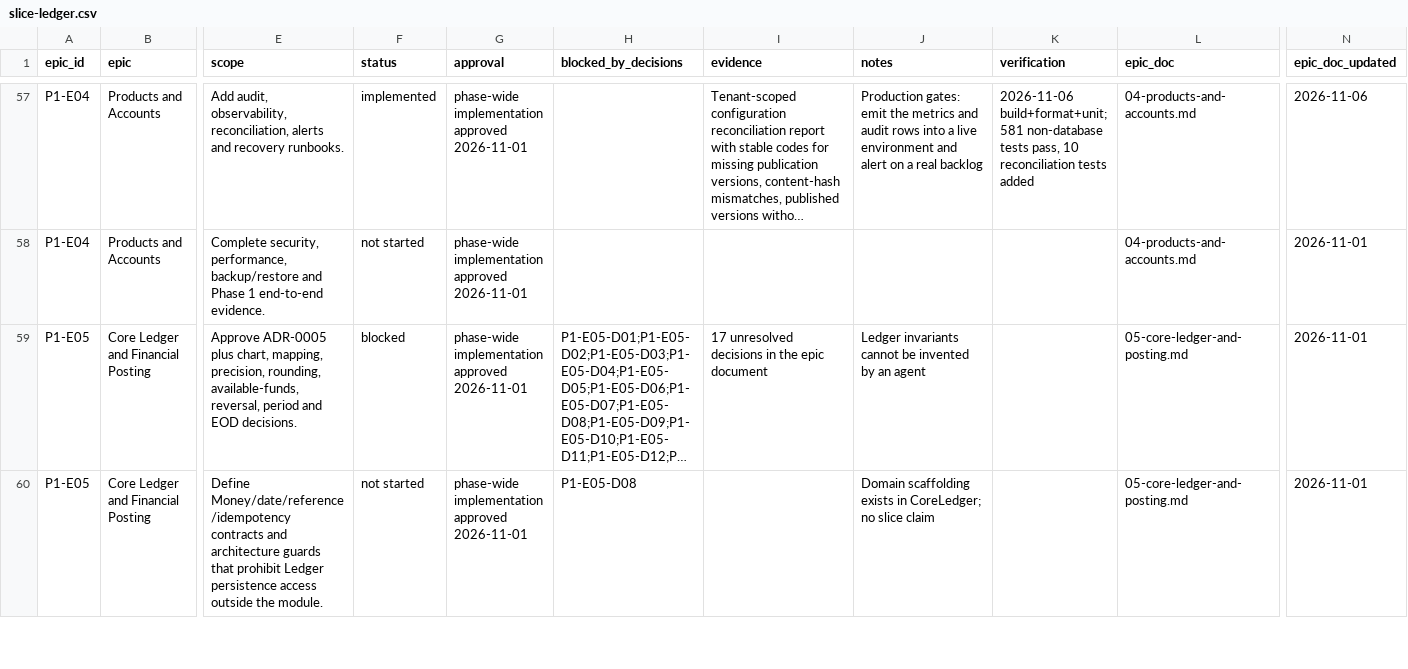
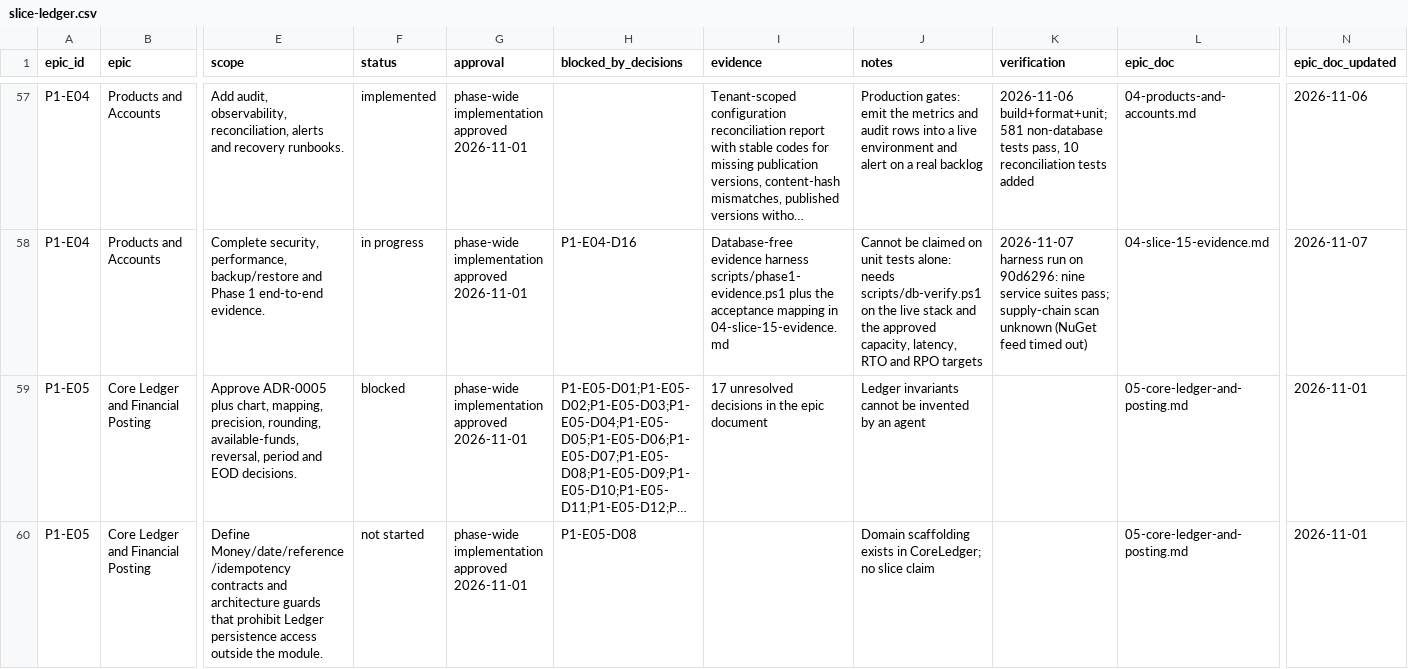
Before and after one commit to Open-Core-Banking-Project/backend, a CSV file: docs/implementation/phase-1-banking-foundation/slice-ledger.csv, drawn as a sheet; only a part is shown, gaps mark what is left out; long unchanged cells end in …; the diff covers the shown part only; the diff names each change by its address in the sheet, - before the commit and + after, or states it on an @@ line.

```diff
--- a/docs/implementation/phase-1-banking-foundation/slice-ledger.csv
+++ b/docs/implementation/phase-1-banking-foundation/slice-ledger.csv
-F58 (status): not started
+F58 (status): in progress
-H58 (blocked_by_decisions): (empty)
+H58 (blocked_by_decisions): P1-E04-D16
-I58 (evidence): (empty)
+I58 (evidence): Database-free evidence harness scripts/phase1-evidence.ps1 plus the acceptance mapping in 04-slice-15-evidence.md
-J58 (notes): (empty)
+J58 (notes): Cannot be claimed on unit tests alone: needs scripts/db-verify.ps1 on the live stack and the approved capacity, latency, RTO and RPO targets
-K58 (verification): (empty)
+K58 (verification): 2026-11-07 harness run on 90d6296: nine service suites pass; supply-chain scan unknown (NuGet feed timed out)
-L58 (epic_doc): 04-products-and-accounts.md
+L58 (epic_doc): 04-slice-15-evidence.md
-N58 (epic_doc_updated): 2026-11-01
+N58 (epic_doc_updated): 2026-11-07
```
Also changed, not shown: 56 edited cells elsewhere in this file, 4 other files.
